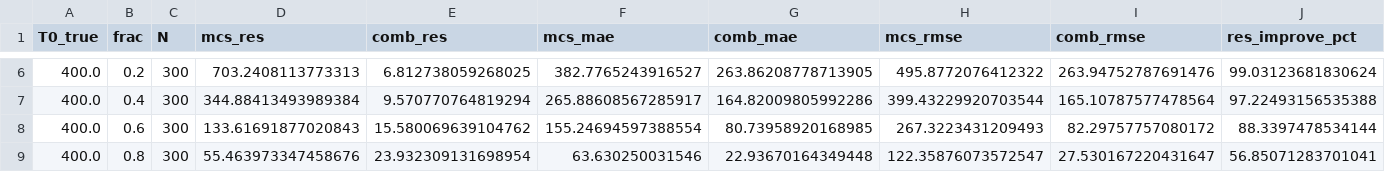
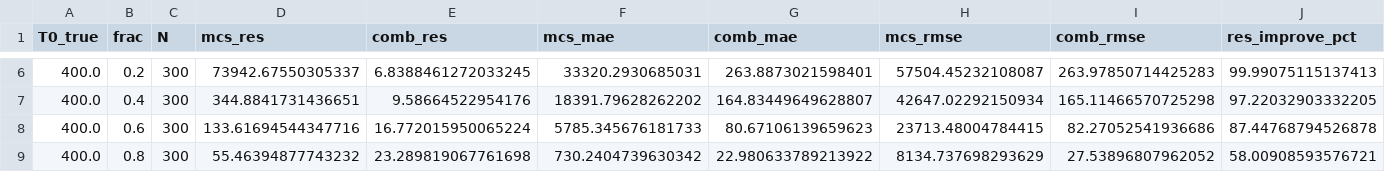
Before and after one commit to kyjung123/spine, a CSV file: notebooks/artifacts/exiting_muon_summary.csv, drawn as a sheet; only a part is shown, gaps mark what is left out; the diff covers the shown part only.

```diff
--- a/notebooks/artifacts/exiting_muon_summary.csv
+++ b/notebooks/artifacts/exiting_muon_summary.csv
@@ -6,4 +6,4 @@ T0_true,frac,N,mcs_res,comb_res,mcs_mae,comb_mae,mcs_rmse,comb_rmse,res_improve_
-400.0,0.2,300,703.2408113773313,6.812738059268025,382.7765243916527,263.86208778713905,495.8772076412322,263.94752787691476,99.03123681830624
-400.0,0.4,300,344.88413493989384,9.570770764819294,265.88608567285917,164.82009805992286,399.43229920703544,165.10787577478564,97.22493156535388
-400.0,0.6,300,133.61691877020843,15.580069639104762,155.24694597388554,80.73958920168985,267.3223431209493,82.29757757080172,88.3397478534144
-400.0,0.8,300,55.463973347458676,23.932309131698954,63.630250031546,22.93670164349448,122.35876073572547,27.530167220431647,56.85071283701041
+400.0,0.2,300,73942.67550305337,6.8388461272033245,33320.2930685031,263.8873021598401,57504.45232108087,263.97850714425283,99.99075115137413
+400.0,0.4,300,344.8841731436651,9.58664522954176,18391.79628262202,164.83449649628807,42647.02292150934,165.11466570725298,97.22032903332205
+400.0,0.6,300,133.61694544347716,16.772015950065224,5785.345676181733,80.67106139659623,23713.48004784415,82.27052541936686,87.44768794526878
+400.0,0.8,300,55.46394877743232,23.289819067761698,730.2404739630342,22.980633789213922,8134.737698293629,27.53896807962052,58.00908593576721
```
Also changed, not shown: 112 edited cells elsewhere in this file, notebooks/artifacts/exiting_muon_toys.csv, 4 other files.
